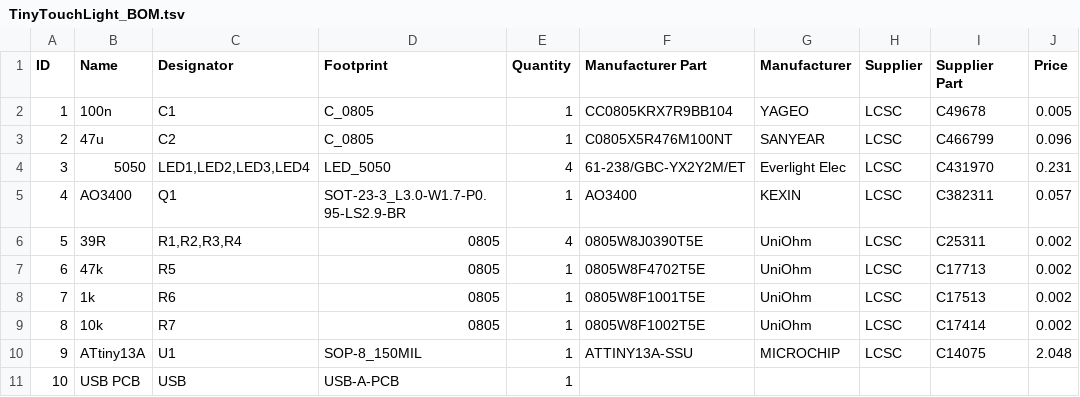
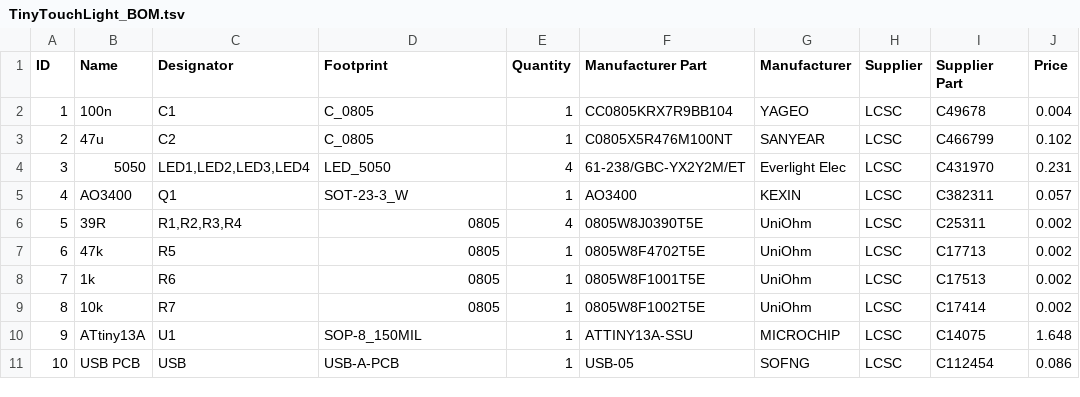
Before and after one commit to wagiminator/ATtiny13-TinyTouchLight, a TSV file: hardware/TinyTouchLight_BOM.tsv, drawn as a sheet; the diff names each change by its address in the sheet, - before the commit and + after, or states it on an @@ line.

```diff
--- a/hardware/TinyTouchLight_BOM.tsv
+++ b/hardware/TinyTouchLight_BOM.tsv
-J2 (Price): 0.005
+J2 (Price): 0.004
-J3 (Price): 0.096
+J3 (Price): 0.102
-D5 (Footprint): SOT-23-3_L3.0-W1.7-P0.95-LS2.9-BR
+D5 (Footprint): SOT-23-3_W
-J10 (Price): 2.048
+J10 (Price): 1.648
-F11 (Manufacturer Part): (empty)
+F11 (Manufacturer Part): USB-05
-G11 (Manufacturer): (empty)
+G11 (Manufacturer): SOFNG
-H11 (Supplier): (empty)
+H11 (Supplier): LCSC
-I11 (Supplier Part): (empty)
+I11 (Supplier Part): C112454
-J11 (Price): (empty)
+J11 (Price): 0.086
```
Also changed, not shown: 5 other files.
